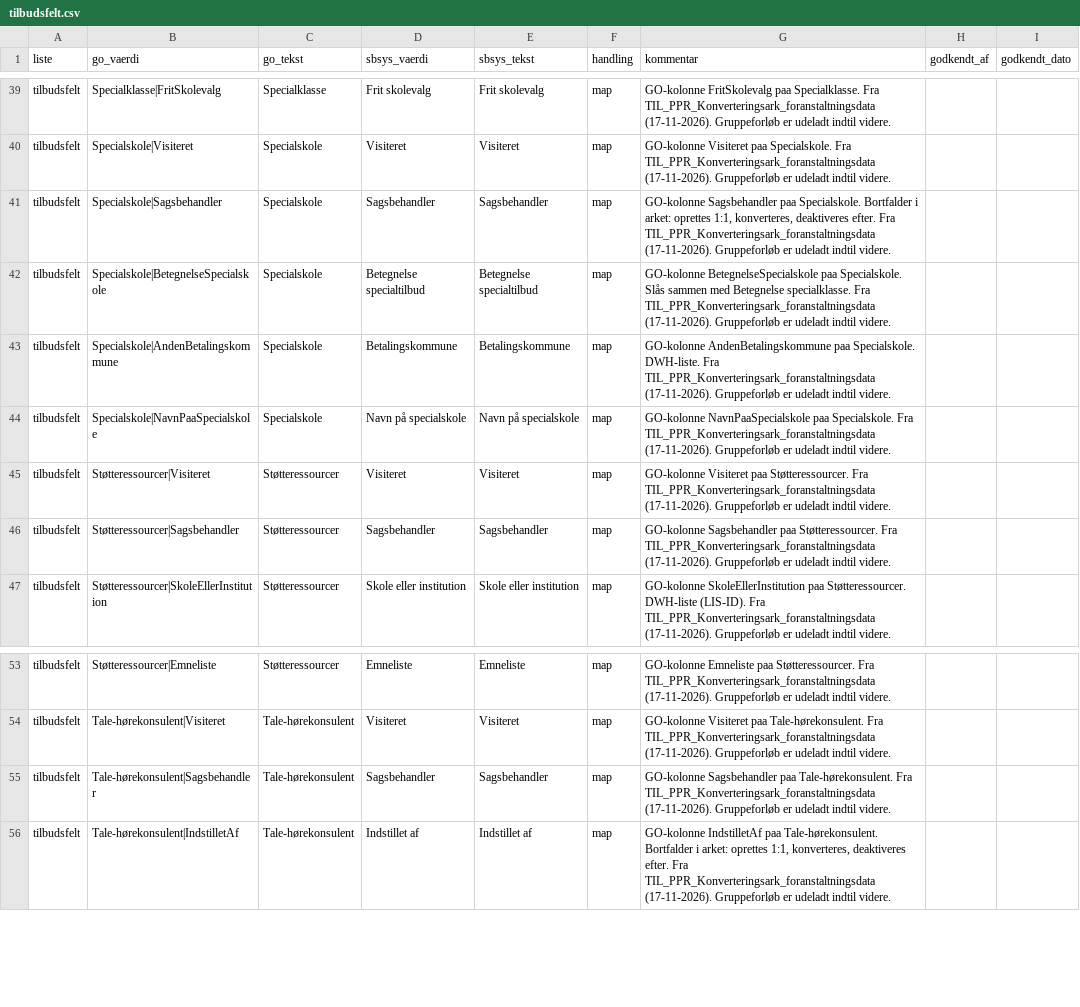
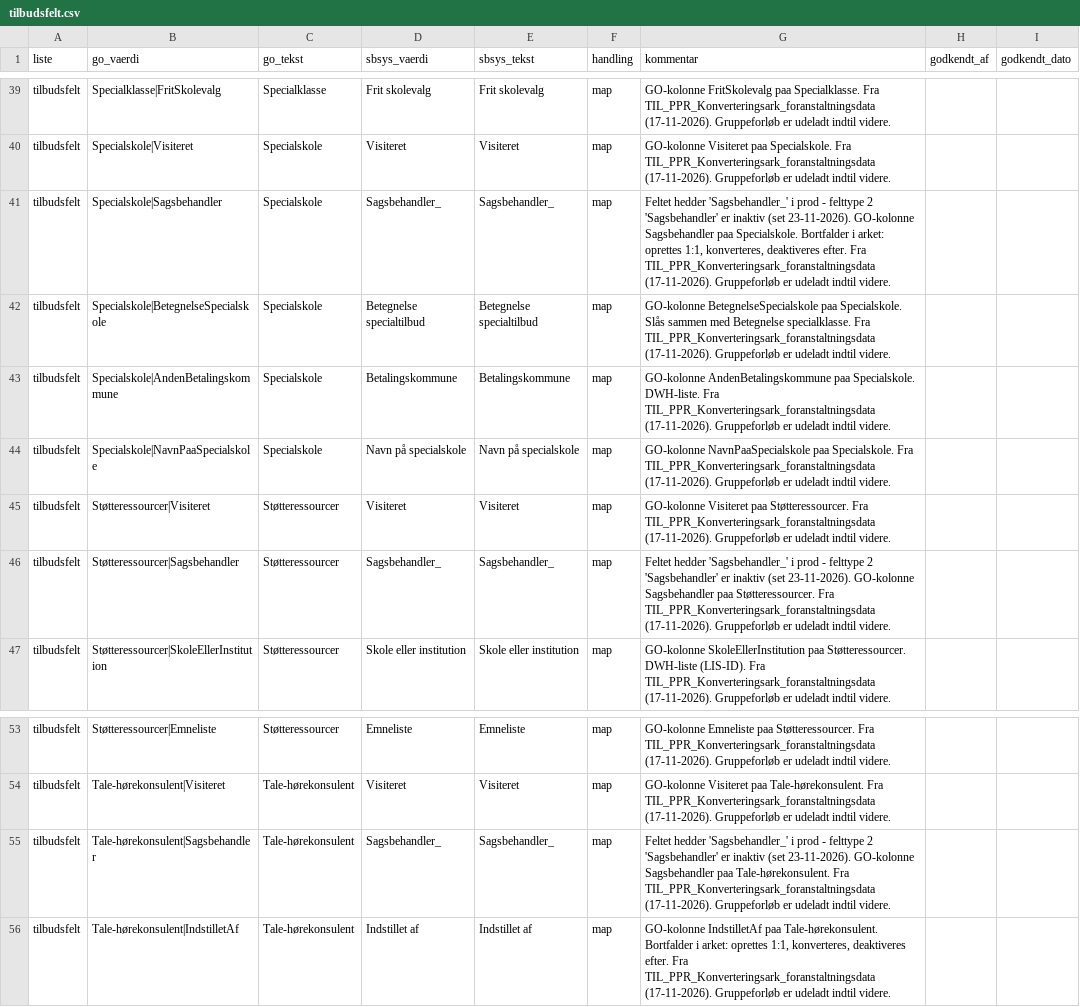
Before and after one commit to AAK-MBU/konvertering-go-til-sbsys, a CSV file: mapping/tilbudsfelt.csv, drawn as a sheet; only a part is shown, gaps mark what is left out; the diff covers the shown part only.

Commit message:
Tilbudsfelter: Sagsbehandler_ paa alle typer; GO-vaerdier matcher mapningen uanset store/smaa bogstaver

```diff
--- a/mapping/tilbudsfelt.csv
+++ b/mapping/tilbudsfelt.csv
@@ -40,3 +40,3 @@ tilbudsfelt;Specialklasse|FritSkolevalg;Specialklasse;Frit skolevalg;Frit skolev
 tilbudsfelt;Specialskole|Visiteret;Specialskole;Visiteret;Visiteret;map;GO-kolonne Visiteret paa Specialskole. Fra TIL_PPR_Konverteringsark_foranstaltningsdata (17-11-2026). Gruppeforløb er udeladt indtil videre.;;
-tilbudsfelt;Specialskole|Sagsbehandler;Specialskole;Sagsbehandler;Sagsbehandler;map;GO-kolonne Sagsbehandler paa Specialskole. Bortfalder i arket: oprettes 1:1, konverteres, deaktiveres efter. Fra TIL_PPR_Konverteringsark_foranstaltningsdata (17-11-2026). Gruppeforløb er udeladt indtil videre.;;
+tilbudsfelt;Specialskole|Sagsbehandler;Specialskole;Sagsbehandler_;Sagsbehandler_;map;Feltet hedder 'Sagsbehandler_' i prod - felttype 2 'Sagsbehandler' er inaktiv (set 23-11-2026). GO-kolonne Sagsbehandler paa Specialskole. Bortfalder i arket: oprettes 1:1, konverteres, deaktiveres efter. Fra TIL_PPR_Konverteringsark_foranstaltningsdata (17-11-2026). Gruppeforløb er udeladt indtil videre.;;
 tilbudsfelt;Specialskole|BetegnelseSpecialskole;Specialskole;Betegnelse specialtilbud;Betegnelse specialtilbud;map;GO-kolonne BetegnelseSpecialskole paa Specialskole. Slås sammen med Betegnelse specialklasse. Fra TIL_PPR_Konverteringsark_foranstaltningsdata (17-11-2026). Gruppeforløb er udeladt indtil videre.;;
@@ -45,3 +45,3 @@ tilbudsfelt;Specialskole|NavnPaaSpecialskole;Specialskole;Navn på specialskole;
 tilbudsfelt;Støtteressourcer|Visiteret;Støtteressourcer;Visiteret;Visiteret;map;GO-kolonne Visiteret paa Støtteressourcer. Fra TIL_PPR_Konverteringsark_foranstaltningsdata (17-11-2026). Gruppeforløb er udeladt indtil videre.;;
-tilbudsfelt;Støtteressourcer|Sagsbehandler;Støtteressourcer;Sagsbehandler;Sagsbehandler;map;GO-kolonne Sagsbehandler paa Støtteressourcer. Fra TIL_PPR_Konverteringsark_foranstaltningsdata (17-11-2026). Gruppeforløb er udeladt indtil videre.;;
+tilbudsfelt;Støtteressourcer|Sagsbehandler;Støtteressourcer;Sagsbehandler_;Sagsbehandler_;map;Feltet hedder 'Sagsbehandler_' i prod - felttype 2 'Sagsbehandler' er inaktiv (set 23-11-2026). GO-kolonne Sagsbehandler paa Støtteressourcer. Fra TIL_PPR_Konverteringsark_foranstaltningsdata (17-11-2026). Gruppeforløb er udeladt indtil videre.;;
 tilbudsfelt;Støtteressourcer|SkoleEllerInstitution;Støtteressourcer;Skole eller institution;Skole eller institution;map;GO-kolonne SkoleEllerInstitution paa Støtteressourcer. DWH-liste (LIS-ID). Fra TIL_PPR_Konverteringsark_foranstaltningsdata (17-11-2026). Gruppeforløb er udeladt indtil videre.;;
@@ -54,3 +54,3 @@ tilbudsfelt;Støtteressourcer|Emneliste;Støtteressourcer;Emneliste;Emneliste;ma
 tilbudsfelt;Tale-hørekonsulent|Visiteret;Tale-hørekonsulent;Visiteret;Visiteret;map;GO-kolonne Visiteret paa Tale-hørekonsulent. Fra TIL_PPR_Konverteringsark_foranstaltningsdata (17-11-2026). Gruppeforløb er udeladt indtil videre.;;
-tilbudsfelt;Tale-hørekonsulent|Sagsbehandler;Tale-hørekonsulent;Sagsbehandler;Sagsbehandler;map;GO-kolonne Sagsbehandler paa Tale-hørekonsulent. Fra TIL_PPR_Konverteringsark_foranstaltningsdata (17-11-2026). Gruppeforløb er udeladt indtil videre.;;
+tilbudsfelt;Tale-hørekonsulent|Sagsbehandler;Tale-hørekonsulent;Sagsbehandler_;Sagsbehandler_;map;Feltet hedder 'Sagsbehandler_' i prod - felttype 2 'Sagsbehandler' er inaktiv (set 23-11-2026). GO-kolonne Sagsbehandler paa Tale-hørekonsulent. Fra TIL_PPR_Konverteringsark_foranstaltningsdata (17-11-2026). Gruppeforløb er udeladt indtil videre.;;
 tilbudsfelt;Tale-hørekonsulent|IndstilletAf;Tale-hørekonsulent;Indstillet af;Indstillet af;map;GO-kolonne IndstilletAf paa Tale-hørekonsulent. Bortfalder i arket: oprettes 1:1, konverteres, deaktiveres efter. Fra TIL_PPR_Konverteringsark_foranstaltningsdata (17-11-2026). Gruppeforløb er udeladt indtil videre.;;
```
Also changed, not shown: 21 edited cells elsewhere in this file, 2 other files.
